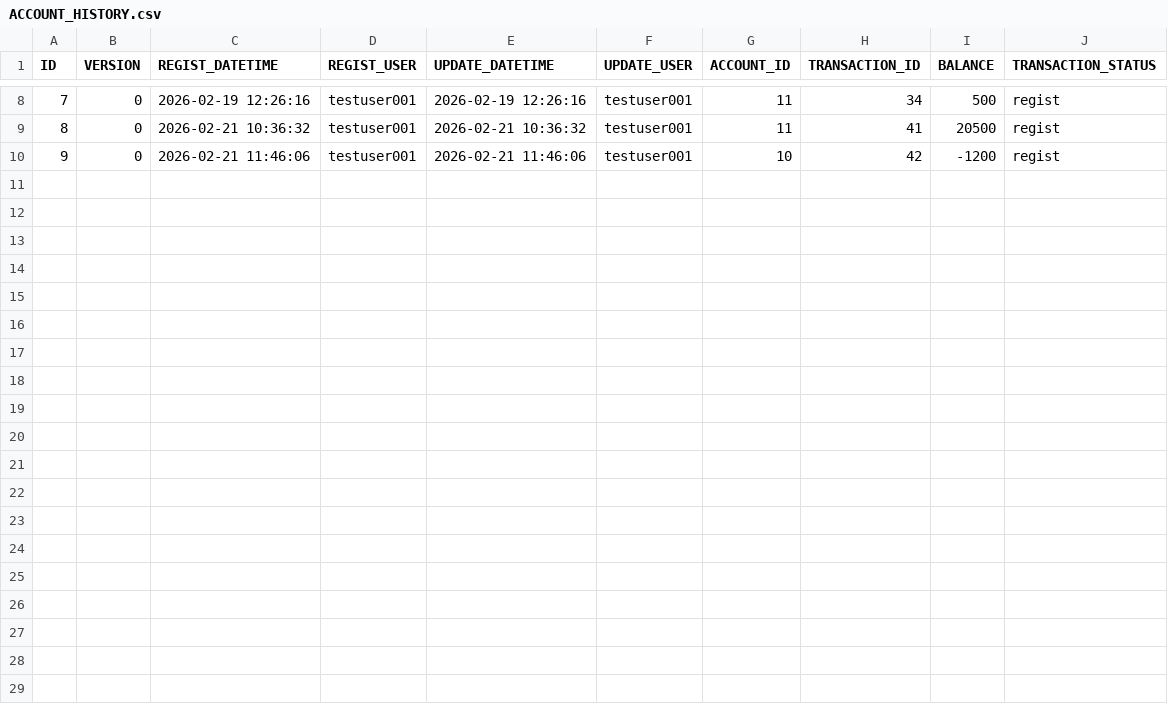
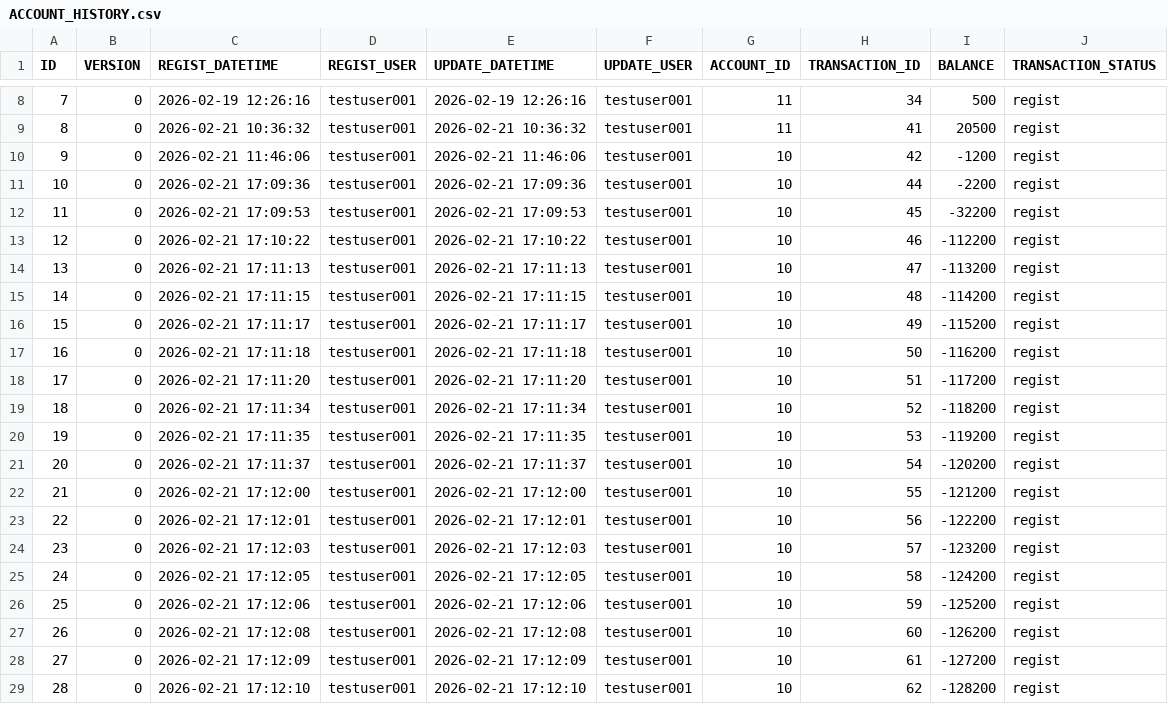
Before and after one commit to ProGTST/LifePlanApp, a CSV file: public/data/ACCOUNT_HISTORY.csv, drawn as a sheet; only a part is shown, gaps mark what is left out; the diff names each change by its address in the sheet, - before the commit and + after, or states it on an @@ line.

```diff
--- a/public/data/ACCOUNT_HISTORY.csv
+++ b/public/data/ACCOUNT_HISTORY.csv
+row 11: 10 | 0 | 2026-02-21 17:09:36 | testuser001 | 2026-02-21 17:09:36 | testuser001 | 10 | 44 | -2200 | regist
+row 12: 11 | 0 | 2026-02-21 17:09:53 | testuser001 | 2026-02-21 17:09:53 | testuser001 | 10 | 45 | -32200 | regist
+row 13: 12 | 0 | 2026-02-21 17:10:22 | testuser001 | 2026-02-21 17:10:22 | testuser001 | 10 | 46 | -112200 | regist
+row 14: 13 | 0 | 2026-02-21 17:11:13 | testuser001 | 2026-02-21 17:11:13 | testuser001 | 10 | 47 | -113200 | regist
+row 15: 14 | 0 | 2026-02-21 17:11:15 | testuser001 | 2026-02-21 17:11:15 | testuser001 | 10 | 48 | -114200 | regist
+row 16: 15 | 0 | 2026-02-21 17:11:17 | testuser001 | 2026-02-21 17:11:17 | testuser001 | 10 | 49 | -115200 | regist
+row 17: 16 | 0 | 2026-02-21 17:11:18 | testuser001 | 2026-02-21 17:11:18 | testuser001 | 10 | 50 | -116200 | regist
+row 18: 17 | 0 | 2026-02-21 17:11:20 | testuser001 | 2026-02-21 17:11:20 | testuser001 | 10 | 51 | -117200 | regist
+row 19: 18 | 0 | 2026-02-21 17:11:34 | testuser001 | 2026-02-21 17:11:34 | testuser001 | 10 | 52 | -118200 | regist
+row 20: 19 | 0 | 2026-02-21 17:11:35 | testuser001 | 2026-02-21 17:11:35 | testuser001 | 10 | 53 | -119200 | regist
+row 21: 20 | 0 | 2026-02-21 17:11:37 | testuser001 | 2026-02-21 17:11:37 | testuser001 | 10 | 54 | -120200 | regist
+row 22: 21 | 0 | 2026-02-21 17:12:00 | testuser001 | 2026-02-21 17:12:00 | testuser001 | 10 | 55 | -121200 | regist
+row 23: 22 | 0 | 2026-02-21 17:12:01 | testuser001 | 2026-02-21 17:12:01 | testuser001 | 10 | 56 | -122200 | regist
+row 24: 23 | 0 | 2026-02-21 17:12:03 | testuser001 | 2026-02-21 17:12:03 | testuser001 | 10 | 57 | -123200 | regist
+row 25: 24 | 0 | 2026-02-21 17:12:05 | testuser001 | 2026-02-21 17:12:05 | testuser001 | 10 | 58 | -124200 | regist
+row 26: 25 | 0 | 2026-02-21 17:12:06 | testuser001 | 2026-02-21 17:12:06 | testuser001 | 10 | 59 | -125200 | regist
+row 27: 26 | 0 | 2026-02-21 17:12:08 | testuser001 | 2026-02-21 17:12:08 | testuser001 | 10 | 60 | -126200 | regist
+row 28: 27 | 0 | 2026-02-21 17:12:09 | testuser001 | 2026-02-21 17:12:09 | testuser001 | 10 | 61 | -127200 | regist
+row 29: 28 | 0 | 2026-02-21 17:12:10 | testuser001 | 2026-02-21 17:12:10 | testuser001 | 10 | 62 | -128200 | regist
```
Also changed, not shown: public/data/ACCOUNT.csv, public/data/TRANSACTION.csv, 6 other files.
